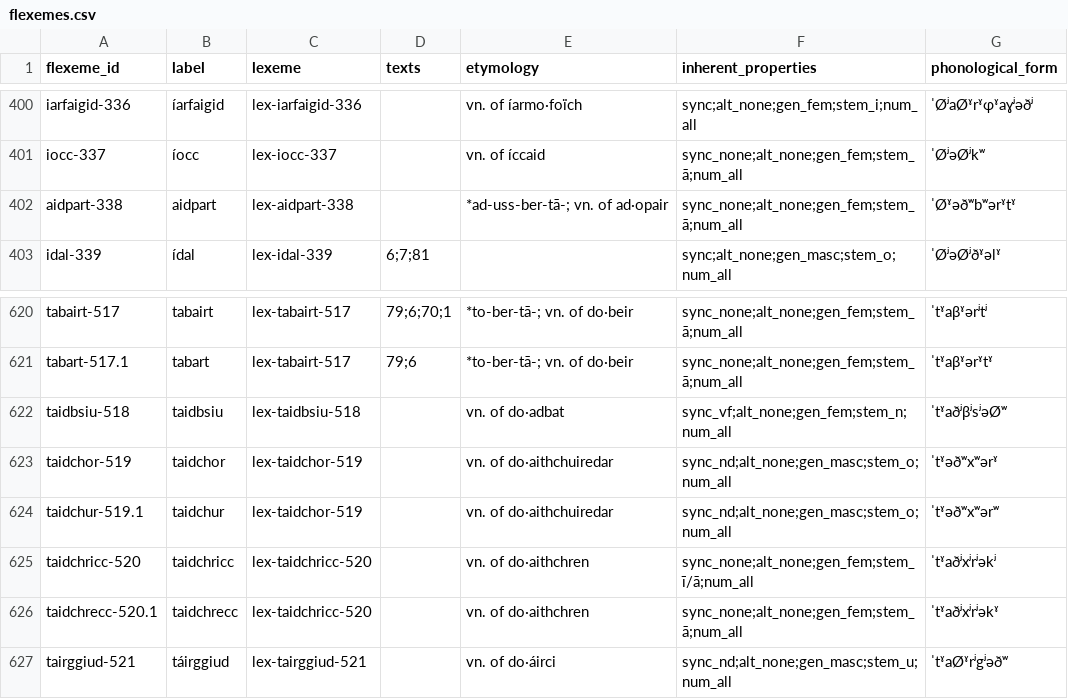
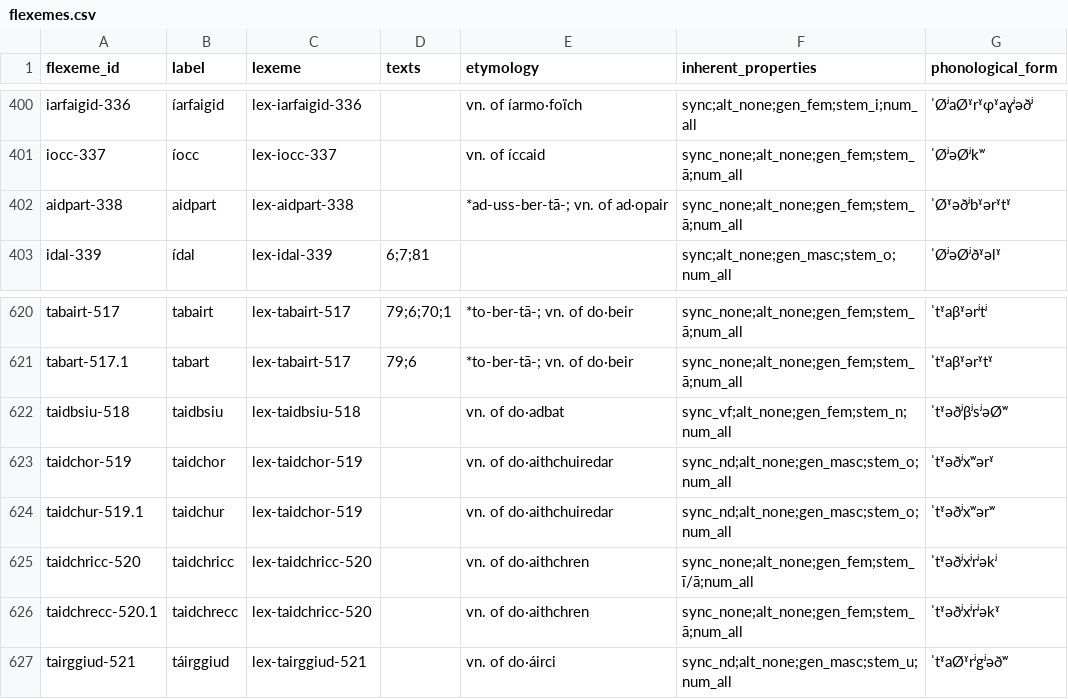
Before and after one commit to cormacanderson/Goidelex, a CSV file: flexemes.csv, drawn as a sheet; only a part is shown, gaps mark what is left out.

Commit message:
Update flexemes.csv

```diff
--- a/flexemes.csv
+++ b/flexemes.csv
@@ -401,3 +401,3 @@ iarfaigid-336,íarfaigid,lex-iarfaigid-336,,vn. of íarmo·foïch,sync;alt_none;
 iocc-337,íocc,lex-iocc-337,,vn. of íccaid,sync_none;alt_none;gen_fem;stem_ā;num_all,ˈØʲəØʲkʷ
-aidpart-338,aidpart,lex-aidpart-338,,*ad-uss-ber-tā-; vn. of ad·opair,sync_none;alt_none;gen_fem;stem_ā;num_all,ˈØˠəðʷbʷərˠtˠ
+aidpart-338,aidpart,lex-aidpart-338,,*ad-uss-ber-tā-; vn. of ad·opair,sync_none;alt_none;gen_fem;stem_ā;num_all,ˈØˠəðʲbˠərˠtˠ
 idal-339,ídal,lex-idal-339,6;7;81,,sync;alt_none;gen_masc;stem_o;num_all,ˈØʲəØʲðˠəlˠ
@@ -621,7 +621,7 @@ tabairt-517,tabairt,lex-tabairt-517,79;6;70;1,*to-ber-tā-; vn. of do·beir,sync
 tabart-517.1,tabart,lex-tabairt-517,79;6,*to-ber-tā-; vn. of do·beir,sync_none;alt_none;gen_fem;stem_ā;num_all,ˈtˠaβˠərˠtˠ
-taidbsiu-518,taidbsiu,lex-taidbsiu-518,,vn. of do·adbat,sync_vf;alt_none;gen_fem;stem_n;num_all,ˈtˠaðʲβʲsʲəØʷ
-taidchor-519,taidchor,lex-taidchor-519,,vn. of do·aithchuiredar,sync_nd;alt_none;gen_masc;stem_o;num_all,ˈtˠəðʷxʷərˠ
-taidchur-519.1,taidchur,lex-taidchor-519,,vn. of do·aithchuiredar,sync_nd;alt_none;gen_masc;stem_o;num_all,ˈtˠəðʷxʷərʷ
-taidchricc-520,taidchricc,lex-taidchricc-520,,vn. of do·aithchren,sync_none;alt_none;gen_fem;stem_ī/ā;num_all,ˈtˠaðʲxʲrʲəkʲ
-taidchrecc-520.1,taidchrecc,lex-taidchricc-520,,vn. of do·aithchren,sync_none;alt_none;gen_fem;stem_ā;num_all,ˈtˠaðʲxʲrʲəkˠ
+taidbsiu-518,taidbsiu,lex-taidbsiu-518,,vn. of do·adbat,sync_vf;alt_none;gen_fem;stem_n;num_all,ˈtˠəðʲβʲsʲəØʷ
+taidchor-519,taidchor,lex-taidchor-519,,vn. of do·aithchuiredar,sync_nd;alt_none;gen_masc;stem_o;num_all,ˈtˠəðʲxʷərˠ
+taidchur-519.1,taidchur,lex-taidchor-519,,vn. of do·aithchuiredar,sync_nd;alt_none;gen_masc;stem_o;num_all,ˈtˠəðʲxʷərʷ
+taidchricc-520,taidchricc,lex-taidchricc-520,,vn. of do·aithchren,sync_none;alt_none;gen_fem;stem_ī/ā;num_all,ˈtˠəðʲxʲrʲəkʲ
+taidchrecc-520.1,taidchrecc,lex-taidchricc-520,,vn. of do·aithchren,sync_none;alt_none;gen_fem;stem_ā;num_all,ˈtˠəðʲxʲrʲəkˠ
 tairggiud-521,táirggiud,lex-tairggiud-521,,vn. of do·áirci,sync_nd;alt_none;gen_masc;stem_u;num_all,ˈtˠaØˠrʲgʲəðʷ
```
